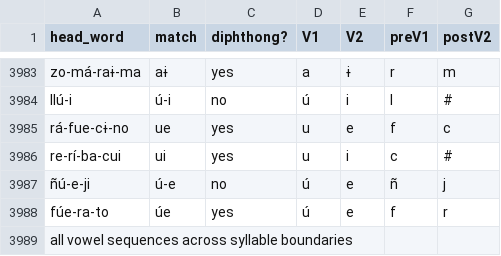
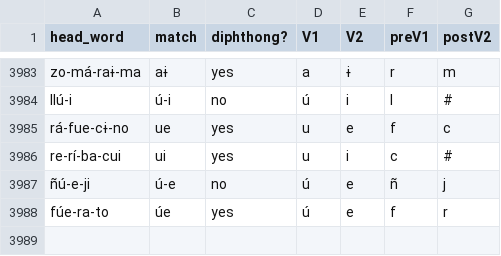
Before and after one commit to FrankNagel/qlc, a CSV file: scripts/stiv/diphthongs/results.csv, drawn as a sheet; only a part is shown, gaps mark what is left out; the diff covers the shown part only.

```diff
--- a/scripts/stiv/diphthongs/results.csv
+++ b/scripts/stiv/diphthongs/results.csv
@@ -3988,2 +3988 @@ ñú-e-ji	ú-e	no	ú	e	ñ	j
 fúe-ra-to	úe	yes	ú	e	f	r	
-all vowel sequences across syllable boundaries
```
Also changed, not shown: 1 removed row elsewhere in this file, 17 other files.
